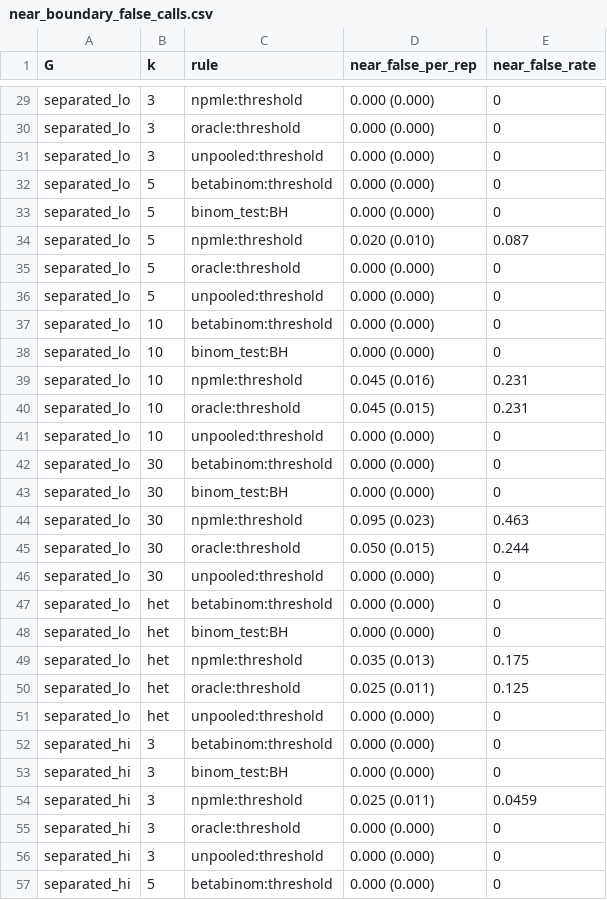
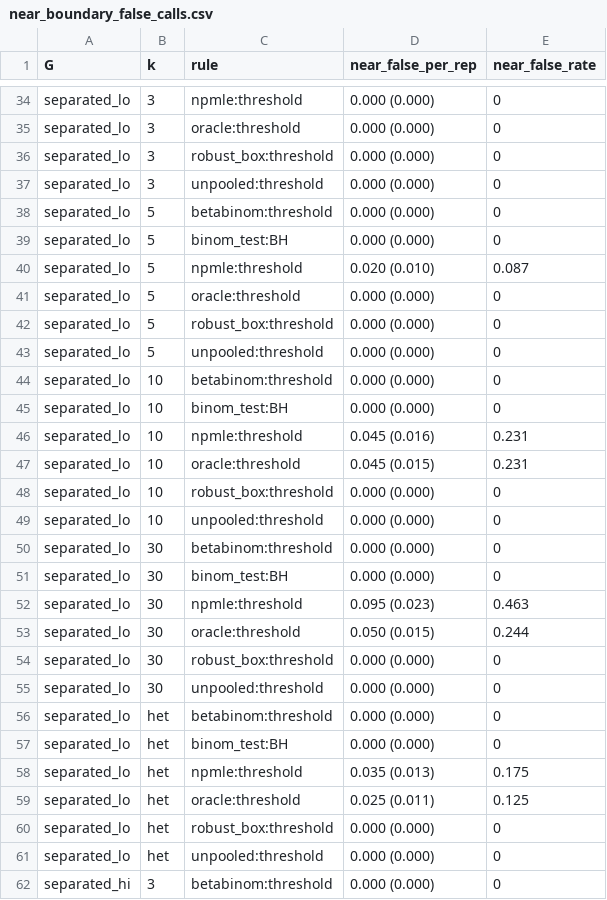
Before and after one commit to shikharsehgal1/agent-reliability-eb, a CSV file: results/tables/near_boundary_false_calls.csv, drawn as a sheet; only a part is shown, gaps mark what is left out; the shorter side is filled out with more unchanged rows; the diff covers the shown part only.

```diff
--- a/results/tables/near_boundary_false_calls.csv
+++ b/results/tables/near_boundary_false_calls.csv
@@ -30,2 +35,3 @@
 "separated_lo","3","oracle:threshold","0.000 (0.000)",0
+"separated_lo","3","robust_box:threshold","0.000 (0.000)",0
 "separated_lo","3","unpooled:threshold","0.000 (0.000)",0
@@ -35,2 +41,3 @@
 "separated_lo","5","oracle:threshold","0.000 (0.000)",0
+"separated_lo","5","robust_box:threshold","0.000 (0.000)",0
 "separated_lo","5","unpooled:threshold","0.000 (0.000)",0
@@ -40,2 +47,3 @@
 "separated_lo","10","oracle:threshold","0.045 (0.015)",0.231
+"separated_lo","10","robust_box:threshold","0.000 (0.000)",0
 "separated_lo","10","unpooled:threshold","0.000 (0.000)",0
@@ -45,2 +53,3 @@
 "separated_lo","30","oracle:threshold","0.050 (0.015)",0.244
+"separated_lo","30","robust_box:threshold","0.000 (0.000)",0
 "separated_lo","30","unpooled:threshold","0.000 (0.000)",0
@@ -50,2 +59,3 @@
 "separated_lo","het","oracle:threshold","0.025 (0.011)",0.125
+"separated_lo","het","robust_box:threshold","0.000 (0.000)",0
 "separated_lo","het","unpooled:threshold","0.000 (0.000)",0
```
Also changed, not shown: 30 added rows elsewhere in this file, results/tables/grid_sensitivity.csv, results/tables/grid_sensitivity_raw.csv, 16 other files.
